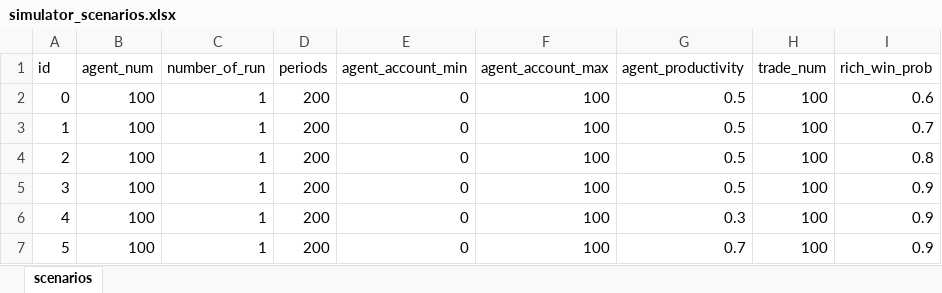
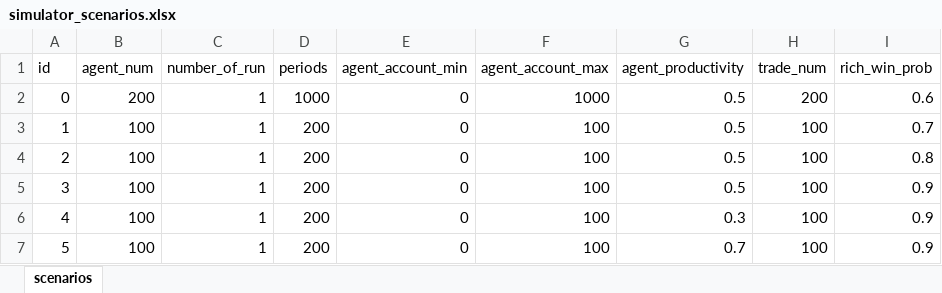
Before and after one commit to ABM4ALL/Melodie, an Excel workbook: examples/WealthDistribution/data/excel_source/simulator_scenarios.xlsx, sheet scenarios, drawn as a sheet; values as stored, in another font and other column widths than the file's, no borders; the diff names each change by its address in the sheet, - before the commit and + after, or states it on an @@ line.

```diff
--- a/examples/WealthDistribution/data/excel_source/simulator_scenarios.xlsx (sheet scenarios)
+++ b/examples/WealthDistribution/data/excel_source/simulator_scenarios.xlsx (sheet scenarios)
-B2 (agent_num): 100
+B2 (agent_num): 200
-D2 (periods): 200
+D2 (periods): 1000
-F2 (agent_account_max): 100
+F2 (agent_account_max): 1000
-H2 (trade_num): 100
+H2 (trade_num): 200
```
Also changed, not shown: tutorial/CovidContagion/data/input/simulator_scenarios.xlsx, tutorial/StockMarket/data/input/simulator_scenarios.xlsx, 40 other files.
